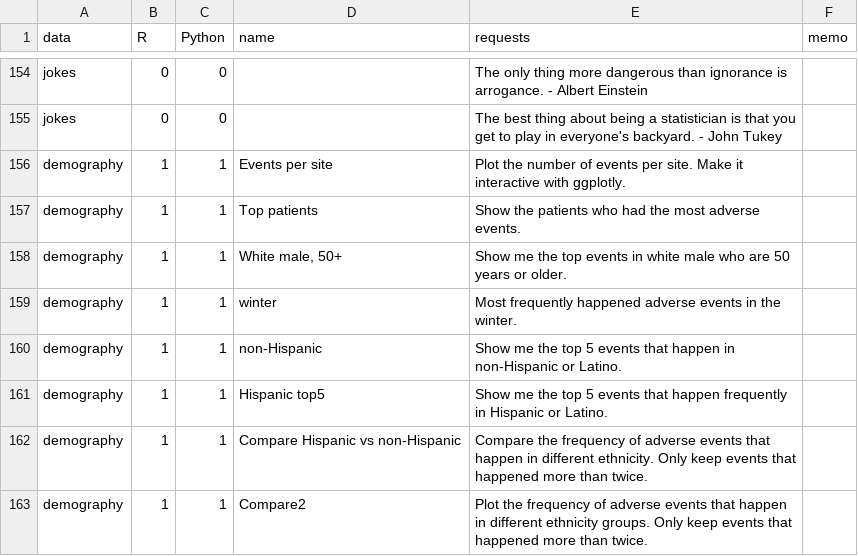
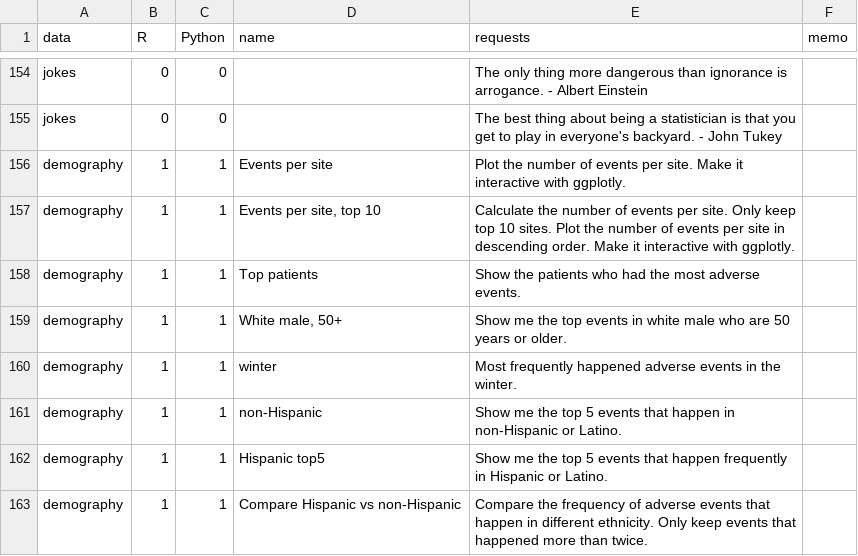
Before and after one commit to gexijin/RTutor, a CSV file: inst/app/www/demo_questions.csv, drawn as a sheet; only a part is shown, gaps mark what is left out; the shorter side is filled out with more unchanged rows.

```diff
--- a/inst/app/www/demo_questions.csv
+++ b/inst/app/www/demo_questions.csv
@@ -156,2 +156,3 @@ jokes,0,0,,The best thing about being a statistician is that you get to play in
 demography,1,1,Events per site,Plot the number of events per site. Make it interactive with  ggplotly.,
+demography,1,1,"Events per site, top 10",Calculate the number of events per site.  Only keep top 10 sites. Plot the number of events per site in descending order. Make it interactive with  ggplotly.,
 demography,1,1,Top patients,Show the patients who had the most adverse events.,
```
Also changed, not shown: 1 other file.
